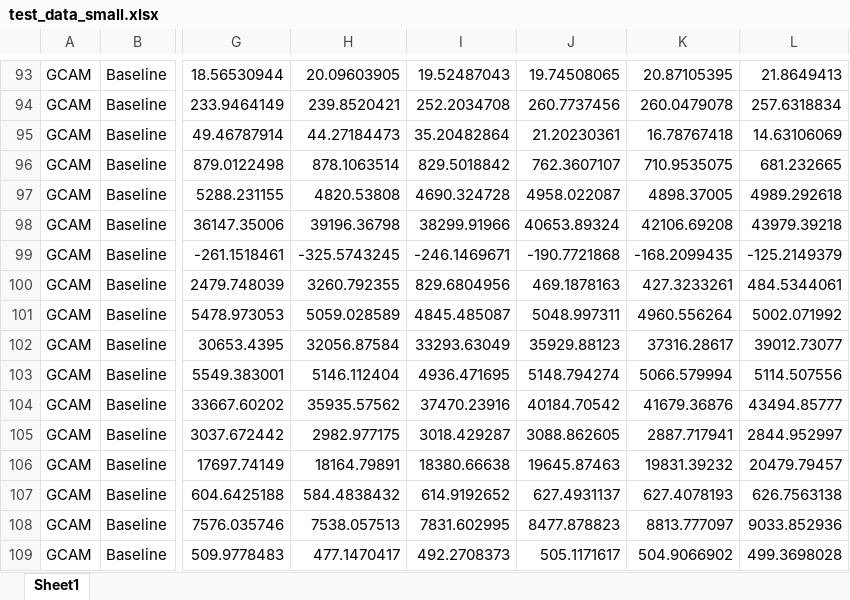
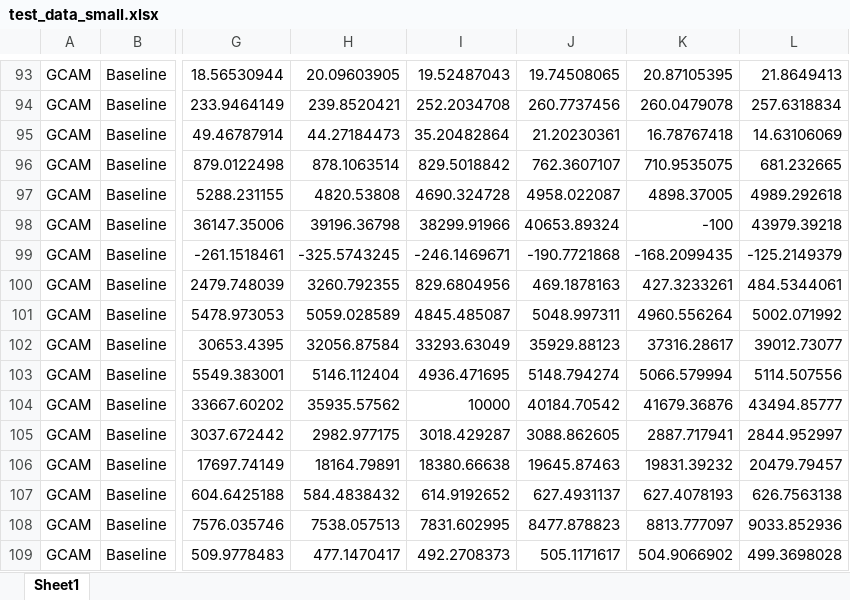
Before and after one commit to ciceroOslo/iamcompact-validation-ui, an Excel workbook: test_data_small.xlsx, sheet Sheet1, drawn as a sheet; only a part is shown, gaps mark what is left out; values as stored, in another font and other column widths than the file's, no borders; the diff names each change by its address in the sheet, - before the commit and + after, or states it on an @@ line.

```diff
--- a/test_data_small.xlsx (sheet Sheet1)
+++ b/test_data_small.xlsx (sheet Sheet1)
-K98: 42106.69208
+K98: -100
-I104: 37470.23916
+I104: 10000
```
Also changed, not shown: validation.xlsx, 2 other files.
